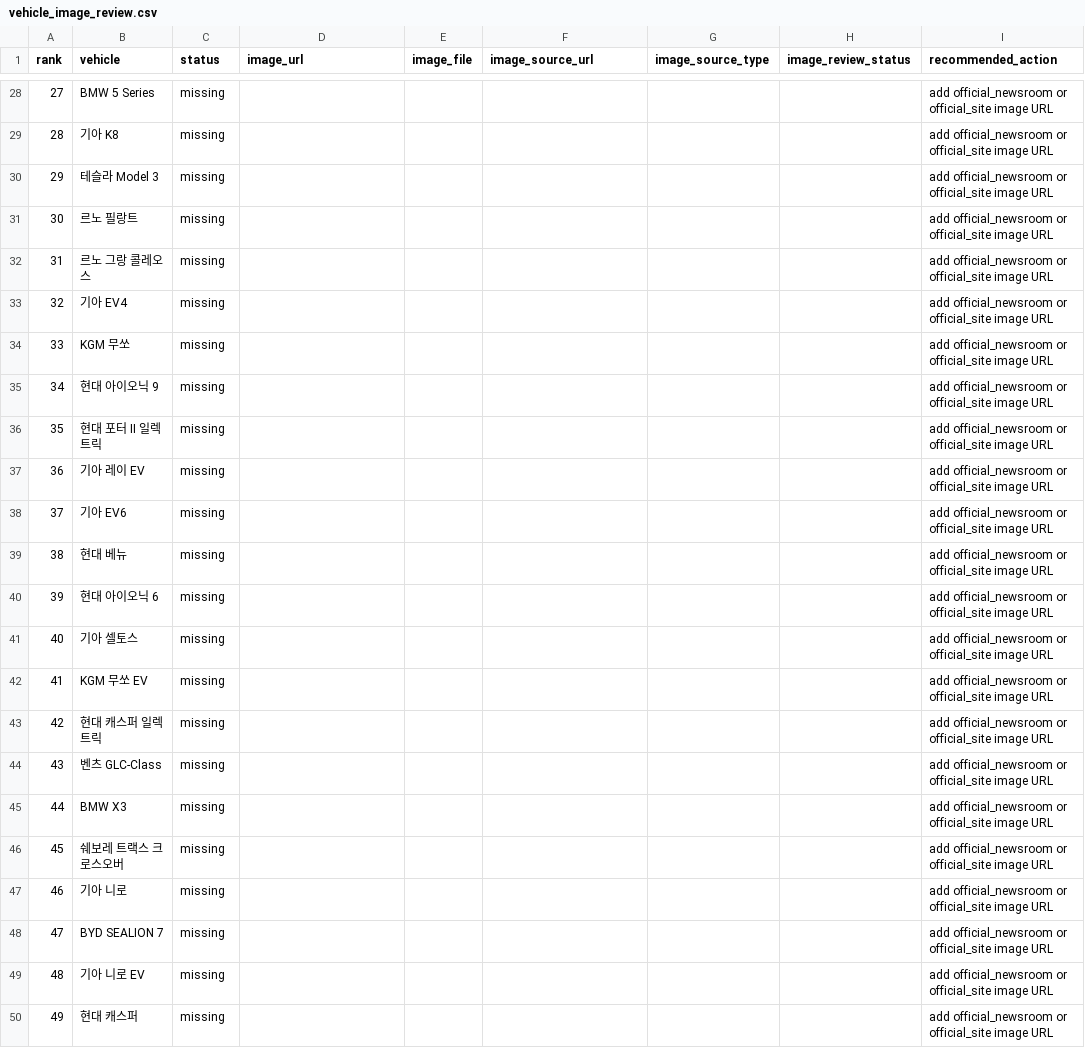
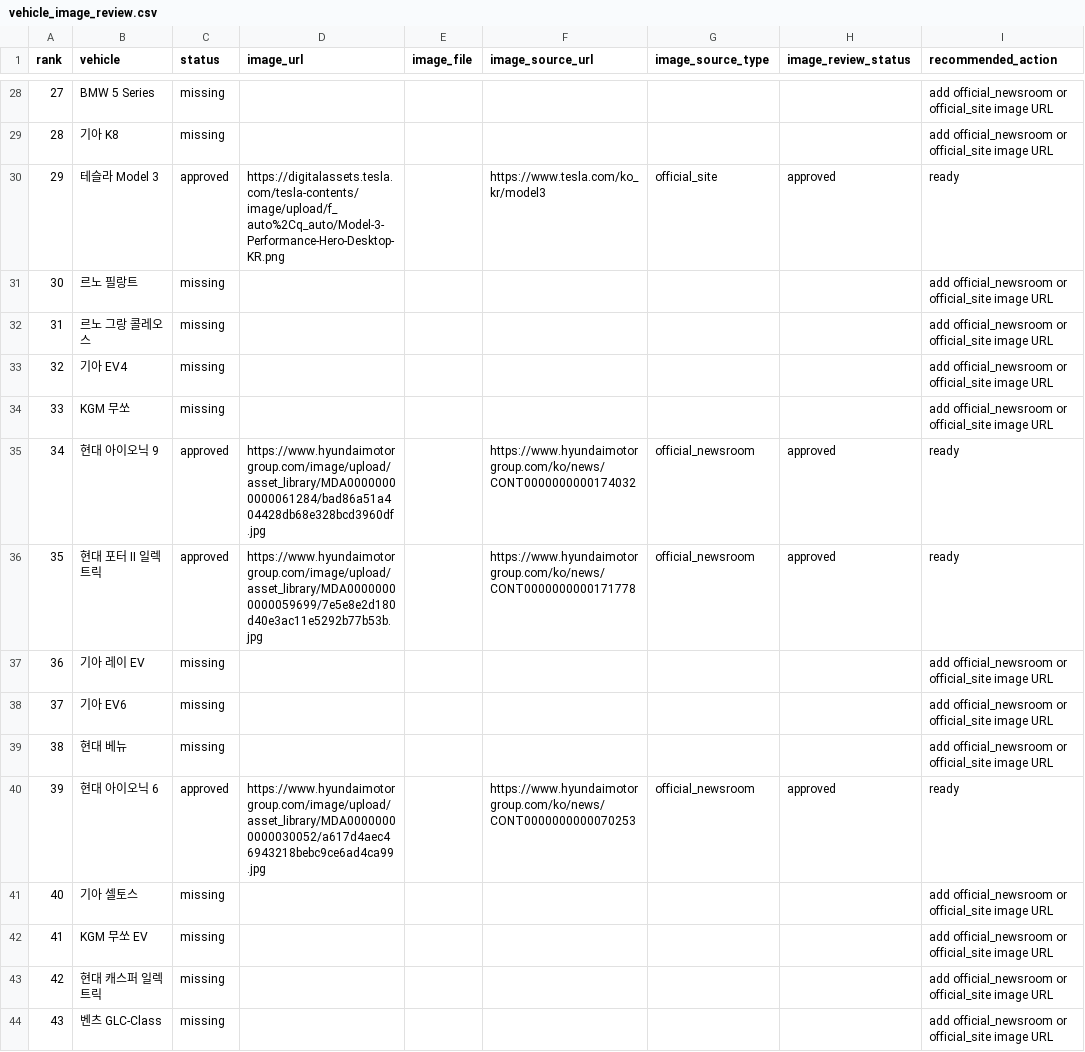
Before and after one commit to talgpro1-art/youngman-helper, a CSV file: data/vehicle_image_review.csv, drawn as a sheet; only a part is shown, gaps mark what is left out; the shorter side is filled out with more unchanged rows; the diff covers the shown part only.

Commit message:
Approve collected vehicle image candidates in review log

```diff
--- a/data/vehicle_image_review.csv
+++ b/data/vehicle_image_review.csv
@@ -29,3 +29,3 @@ rank,vehicle,status,image_url,image_file,image_source_url,image_source_type,imag
 28,기아 K8,missing,,,,,,add official_newsroom or official_site image URL
-29,테슬라 Model 3,missing,,,,,,add official_newsroom or official_site image URL
+29,테슬라 Model 3,approved,https://digitalassets.tesla.com/tesla-contents/image/upload/f_auto%2Cq_auto/Model-3-Performance-Hero-Desktop-KR.png,,https://www.tesla.com/ko_kr/model3,official_site,approved,ready
 30,르노 필랑트,missing,,,,,,add official_newsroom or official_site image URL
@@ -34,4 +34,4 @@ rank,vehicle,status,image_url,image_file,image_source_url,image_source_type,imag
 33,KGM 무쏘,missing,,,,,,add official_newsroom or official_site image URL
-34,현대 아이오닉 9,missing,,,,,,add official_newsroom or official_site image URL
-35,현대 포터 II 일렉트릭,missing,,,,,,add official_newsroom or official_site image URL
+34,현대 아이오닉 9,approved,https://www.hyundaimotorgroup.com/image/upload/asset_library/MDA00000000000061284/bad86a51a404428db68e328bcd3960df.jpg,,https://www.hyundaimotorgroup.com/ko/news/CONT0000000000174032,official_newsroom,approved,ready
+35,현대 포터 II 일렉트릭,approved,https://www.hyundaimotorgroup.com/image/upload/asset_library/MDA00000000000059699/7e5e8e2d180d40e3ac11e5292b77b53b.jpg,,https://www.hyundaimotorgroup.com/ko/news/CONT0000000000171778,official_newsroom,approved,ready
 36,기아 레이 EV,missing,,,,,,add official_newsroom or official_site image URL
@@ -39,3 +39,3 @@ rank,vehicle,status,image_url,image_file,image_source_url,image_source_type,imag
 38,현대 베뉴,missing,,,,,,add official_newsroom or official_site image URL
-39,현대 아이오닉 6,missing,,,,,,add official_newsroom or official_site image URL
+39,현대 아이오닉 6,approved,https://www.hyundaimotorgroup.com/image/upload/asset_library/MDA00000000000030052/a617d4aec46943218bebc9ce6ad4ca99.jpg,,https://www.hyundaimotorgroup.com/ko/news/CONT0000000000070253,official_newsroom,approved,ready
 40,기아 셀토스,missing,,,,,,add official_newsroom or official_site image URL
```
Also changed, not shown: 54 edited cells elsewhere in this file.
